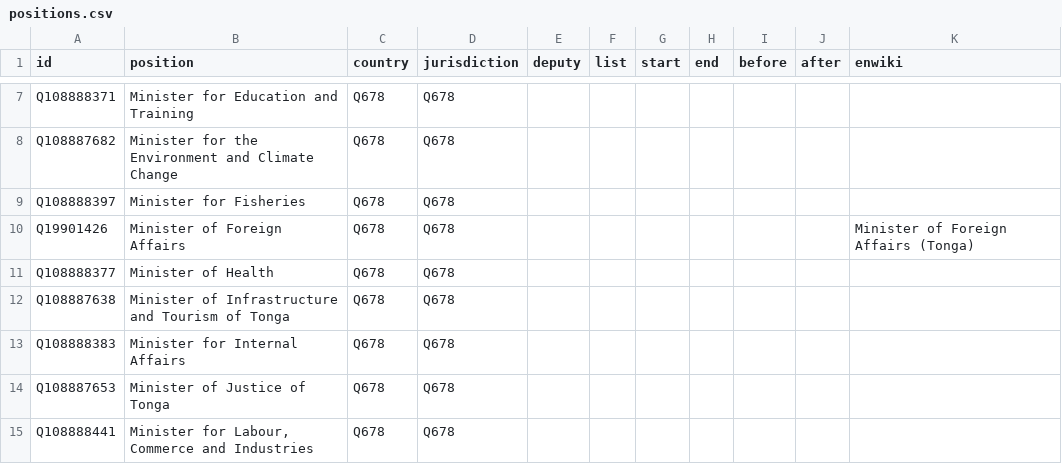
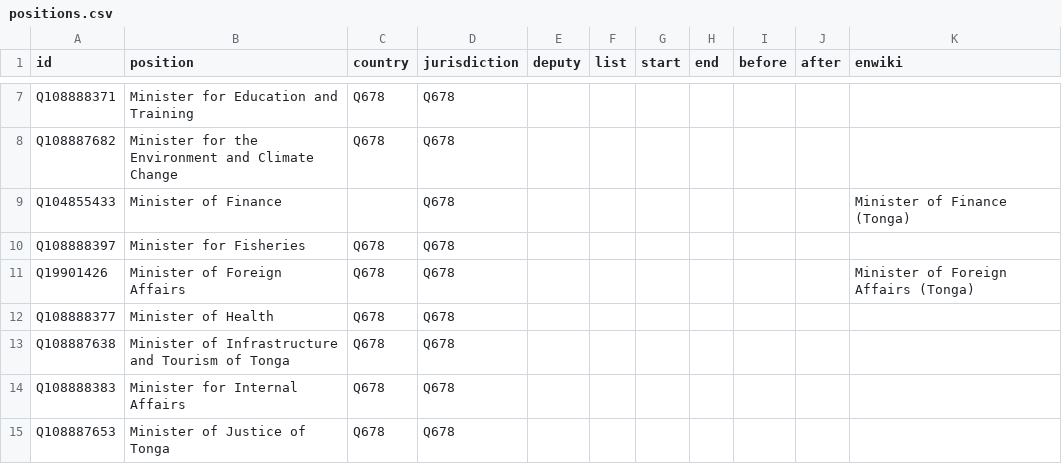
Before and after one commit to every-politician-scrapers/tonga-ministers, a CSV file: html/positions.csv, drawn as a sheet; only a part is shown, gaps mark what is left out; the shorter side is filled out with more unchanged rows.

Commit message:
PCB update

```diff
--- a/html/positions.csv
+++ b/html/positions.csv
@@ -8,2 +8,3 @@ Q108888371,Minister for Education and Training,Q678,Q678,,,,,,,
 Q108887682,Minister for the Environment and Climate Change,Q678,Q678,,,,,,,
+Q104855433,Minister of Finance,,Q678,,,,,,,Minister of Finance (Tonga)
 Q108888397,Minister for Fisheries,Q678,Q678,,,,,,,
```
